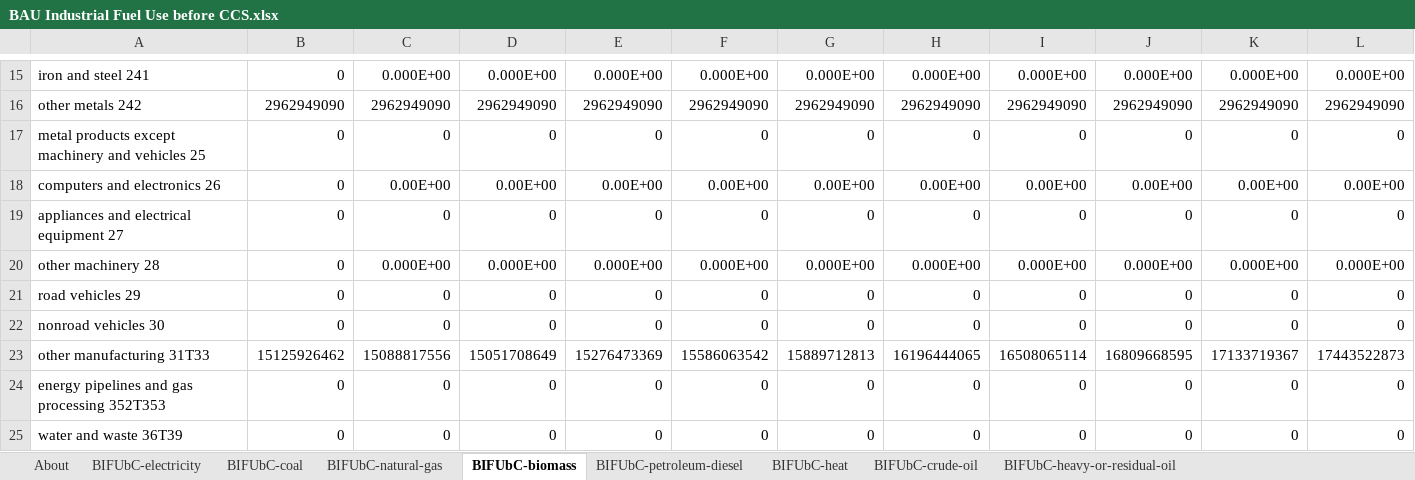
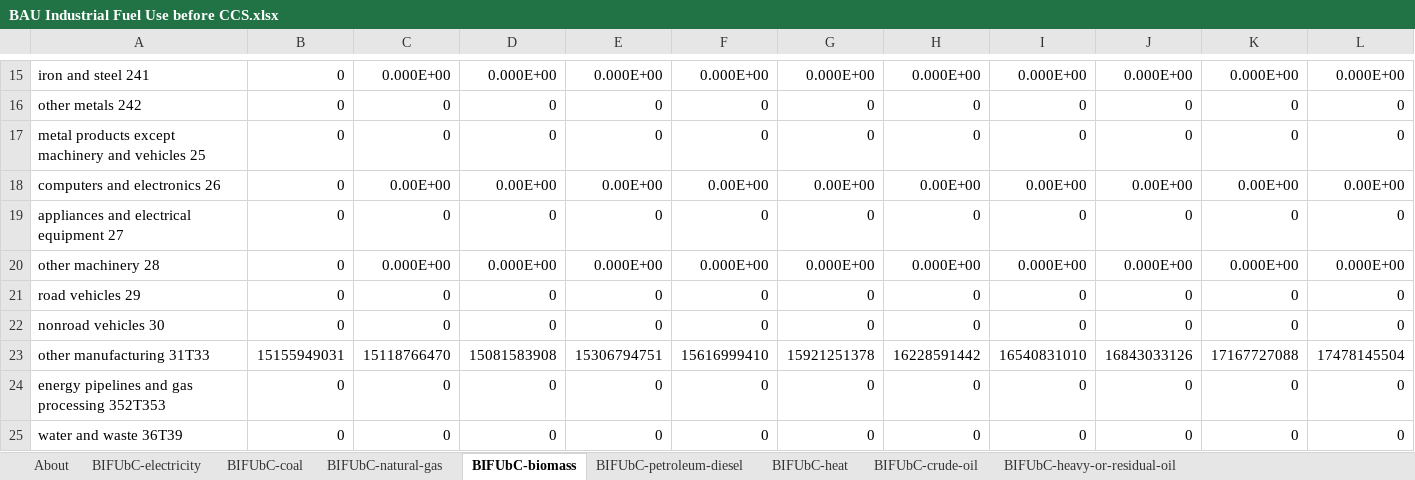
Before and after one commit to EnergyInnovation/eps-montana, an Excel workbook: InputData/indst/BIFUbC/BAU Industrial Fuel Use before CCS.xlsx, sheet BIFUbC-biomass, drawn as a sheet; only a part is shown, gaps mark what is left out; values as stored, in another font and other column widths than the file's, no borders; removed rows and columns are numbered as before the commit, all else as after; rows hold the shown columns only; the diff covers the shown part only; the diff names each change by its address in the sheet, - before the commit and + after, or states it on an @@ line.

```diff
--- a/InputData/indst/BIFUbC/BAU Industrial Fuel Use before CCS.xlsx (sheet BIFUbC-biomass)
+++ b/InputData/indst/BIFUbC/BAU Industrial Fuel Use before CCS.xlsx (sheet BIFUbC-biomass)
-B16: 2962949090
+B16: 0
-C16: 2962949090
+C16: 0
-D16: 2962949090
+D16: 0
-E16: 2962949090
+E16: 0
-F16: 2962949090
+F16: 0
-G16: 2962949090
+G16: 0
-H16: 2962949090
+H16: 0
-I16: 2962949090
+I16: 0
-J16: 2962949090
+J16: 0
-K16: 2962949090
+K16: 0
-L16: 2962949090
+L16: 0
-row 23: other manufacturing 31T33 | 15125926462 | 15088817556 | 15051708649 | 15276473369 | 15586063542 | 15889712813 | 16196444065 | 16508065114 | 16809668595 | 17133719367 | 17443522873
+row 23: other manufacturing 31T33 | 15155949031 | 15118766470 | 15081583908 | 15306794751 | 15616999410 | 15921251378 | 16228591442 | 16540831010 | 16843033126 | 17167727088 | 17478145504
```
Also changed, not shown: 9 added rows, 9 removed rows and 19 edited cells elsewhere in this sheet, sheet BIFUbC-electricity, sheet BIFUbC-natural-gas, sheet BIFUbC-petroleum-diesel, sheet BIFUbC-coal, 24 other files.
